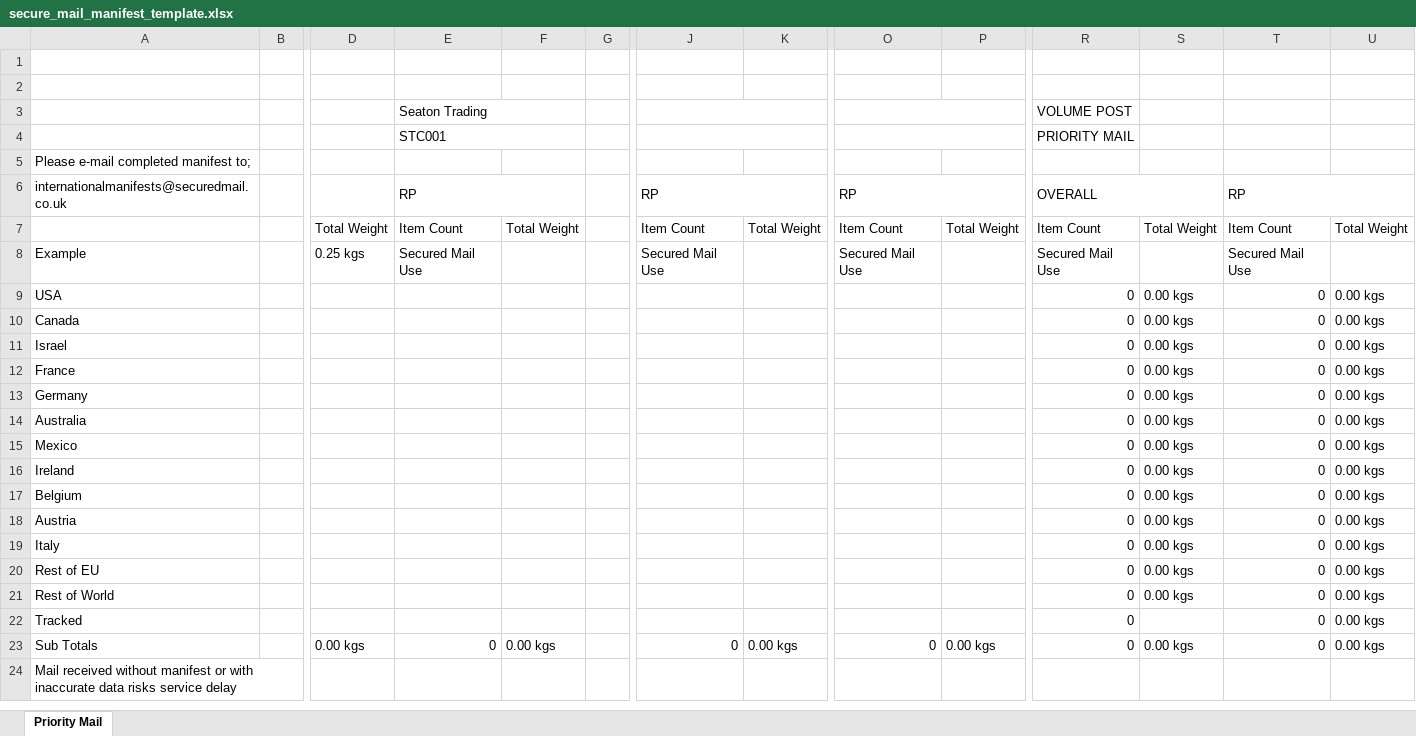
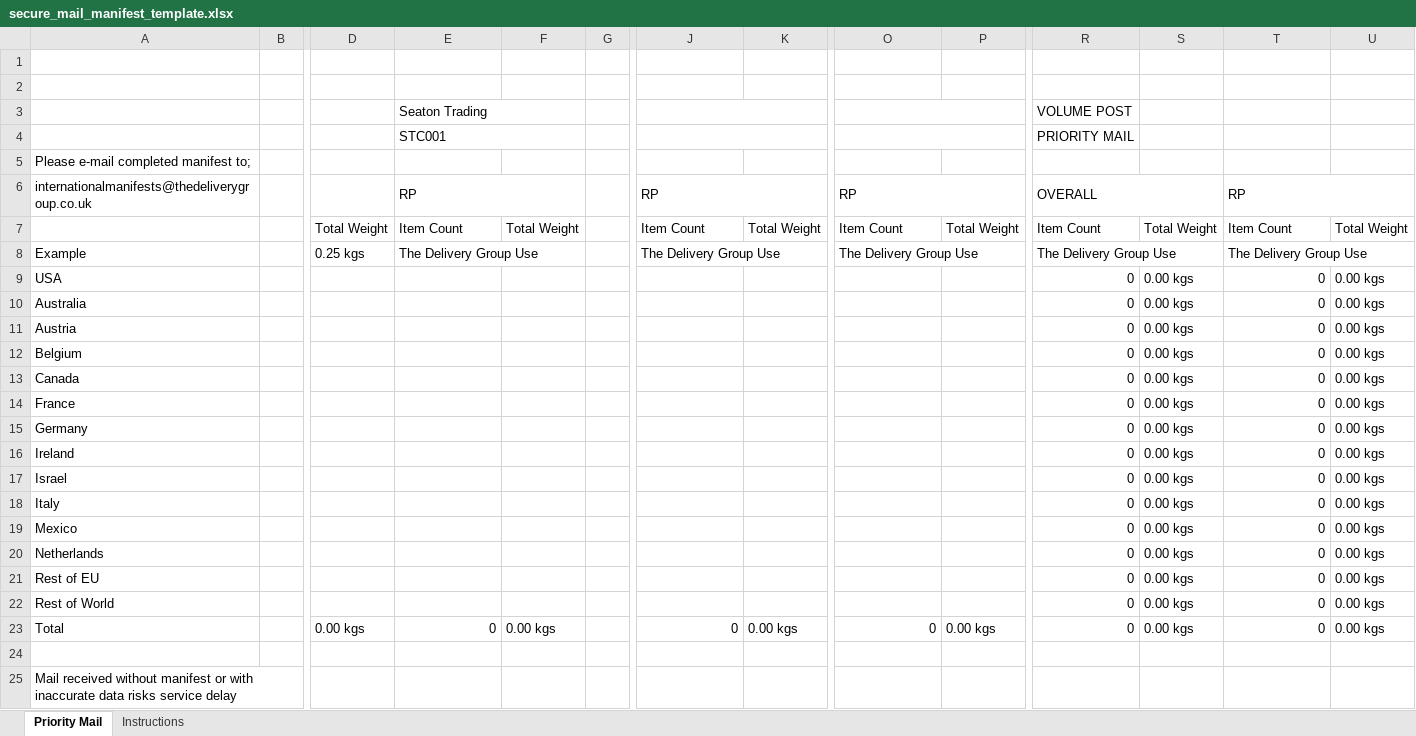
Before and after one commit to stcstores/stcadmin, an Excel workbook: spring_manifest/views/file_manifest/secure_mail_manifest_template.xlsx, sheet Priority Mail, drawn as a sheet; only a part is shown, gaps mark what is left out; values as stored, in another font and other column widths than the file's, no cell formats; charts and pictures and conditional formats not drawn; removed rows and columns are numbered as before the commit, all else as after; rows hold the shown columns only; the diff names each change by its address in the sheet, - before the commit and + after, or states it on an @@ line.

Commit message:
change: Update secured mail manifest template

```diff
--- a/spring_manifest/views/file_manifest/secure_mail_manifest_template.xlsx (sheet Priority Mail)
+++ b/spring_manifest/views/file_manifest/secure_mail_manifest_template.xlsx (sheet Priority Mail)
+sheet tab: Instructions
-A6: internationalmanifests@securedmail.co.uk
+A6: internationalmanifests@thedeliverygroup.co.uk
-E8 (Seaton Trading): Secured Mail Use
+E8 (Seaton Trading): The Delivery Group Use
+E8:F8 merged
-J8: Secured Mail Use
+J8: The Delivery Group Use
+J8:K8 merged
-O8: Secured Mail Use
+O8: The Delivery Group Use
+O8:P8 merged
-R8 (VOLUME POST): Secured Mail Use
+R8 (VOLUME POST): The Delivery Group Use
+R8:S8 merged
-T8: Secured Mail Use
+T8: The Delivery Group Use
+T8:U8 merged
@@ row 14 moved to row 10: Australia @@
@@ row 18 moved to row 11: Austria @@
@@ row 17 moved to row 12: Belgium @@
+row 16: Ireland |  |  |  |  |  |  |  |  |  | 0 | 0.00 kgs | 0 | 0.00 kgs
@@ row 11 moved to row 17: Israel @@
@@ row 19 moved to row 18: Italy @@
-A20: Ireland
+A20: Netherlands
-row 22: Tracked |  |  |  |  |  |  |  |  |  | 0 |  | 0 | 0.00 kgs
-A23: Sub Totals
+A23: Total
+row 24: (empty)
```
Also changed, not shown: cell formats, formulas that keep their value, charts or pictures, 2 other files.
